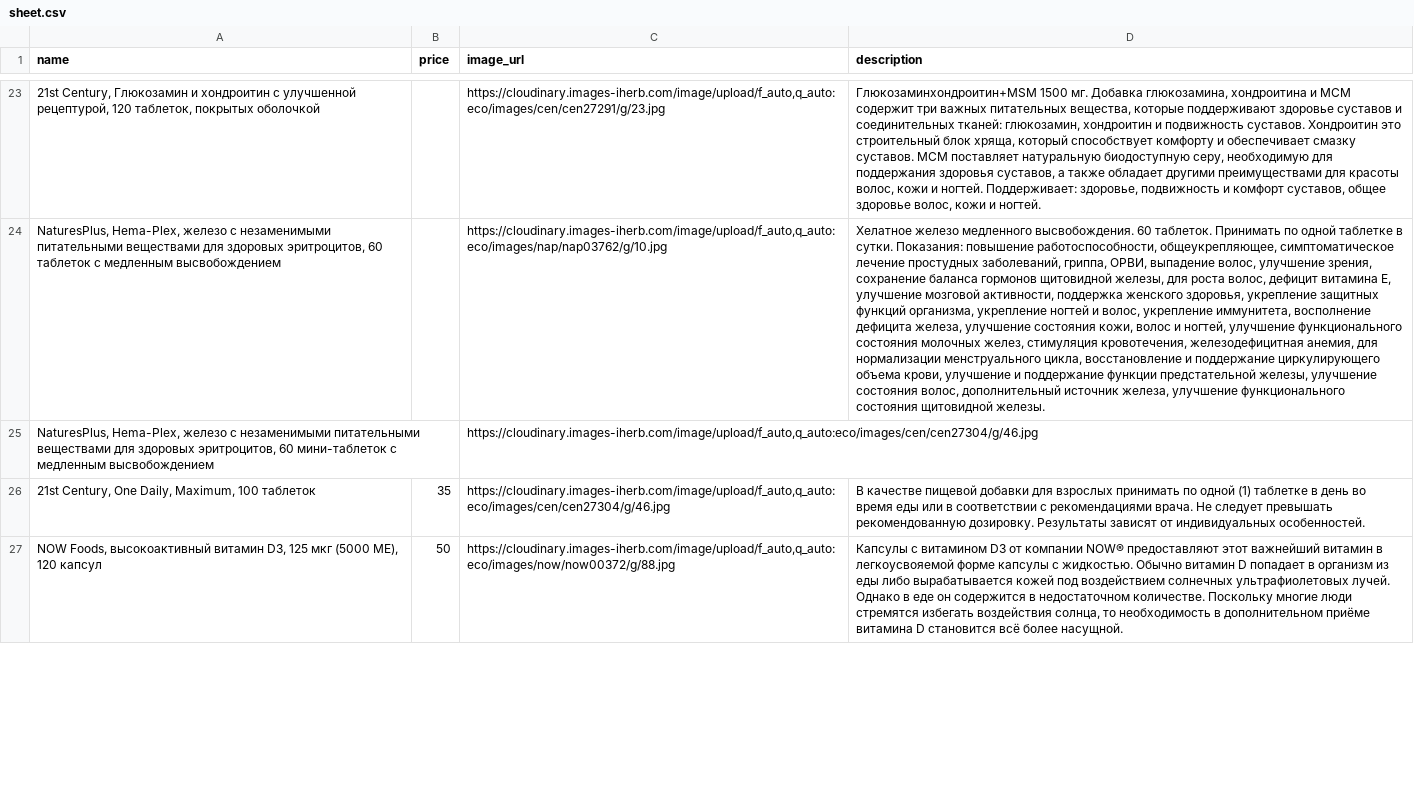
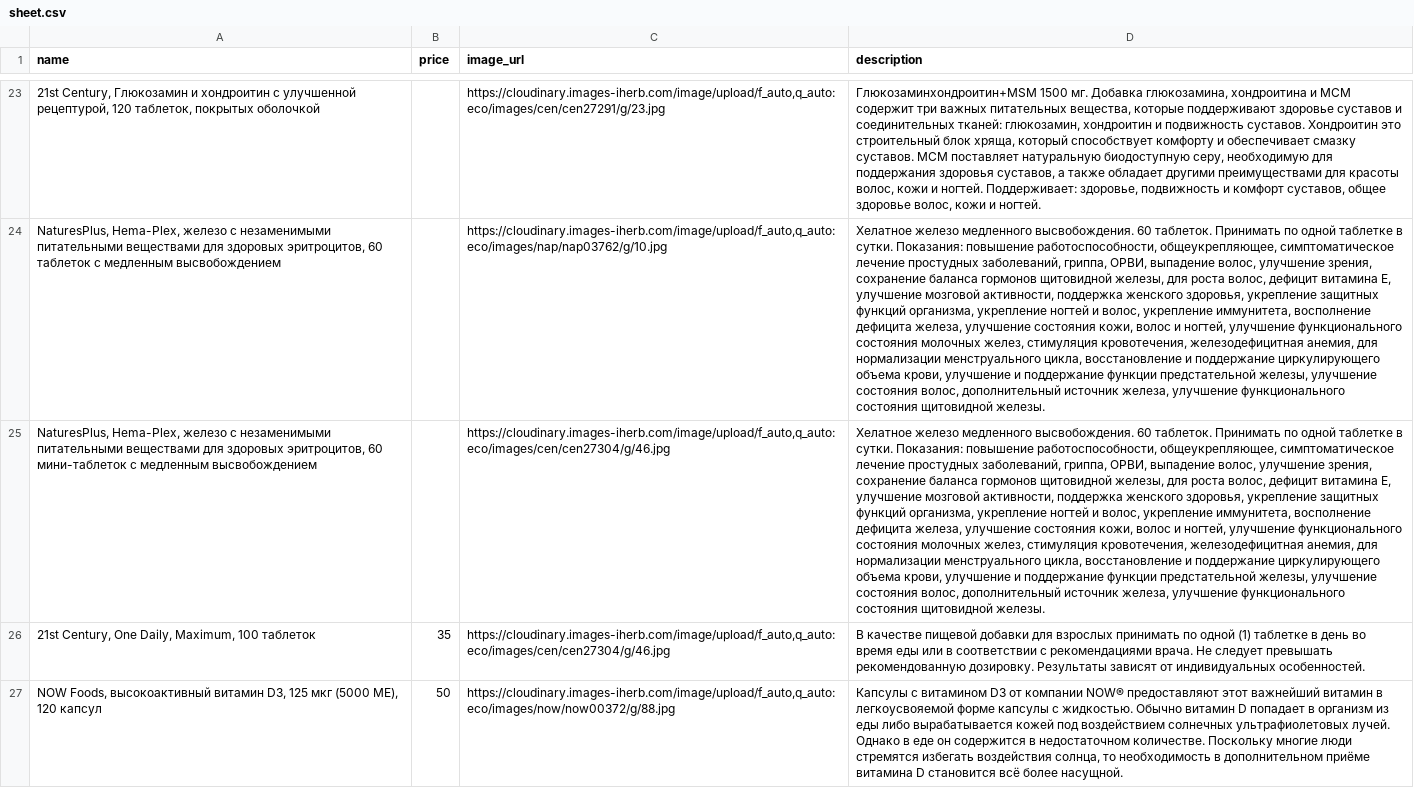
Before and after one commit to shortsnature03-max/vitrina, a CSV file: data/sheet.csv, drawn as a sheet; only a part is shown, gaps mark what is left out; the diff names each change by its address in the sheet, - before the commit and + after, or states it on an @@ line.

Commit message:
Автозагрузка из Google Таблиц

```diff
--- a/data/sheet.csv
+++ b/data/sheet.csv
-D25 (description): (empty)
+D25 (description): Хелатное железо медленного высвобождения. 60 таблеток. Принимать по одной таблетке в сутки. Показания: повышение работоспособности, общеукрепляющее, симптоматическое лечение простудных заболеваний, гриппа, ОРВИ, выпадение волос, улучшение зрения, сохранение баланса гормонов щитовидной железы, для роста волос, дефицит витамина Е, улучшение мозговой активности, поддержка женского здоровья, укрепление защитных функций организма, укрепление ногтей и волос, укрепление иммунитета, восполнение дефицита железа, улучшение состояния кожи, волос и ногтей, улучшение функционального состояния молочных желез, стимуляция кровотечения, железодефицитная анемия, для нормализации менструального цикла, восстановление и поддержание циркулирующего объема крови, улучшение и поддержание функции предстательной железы, улучшение состояния волос, дополнительный источник железа, улучшение функционального состояния щитовидной железы.
```
